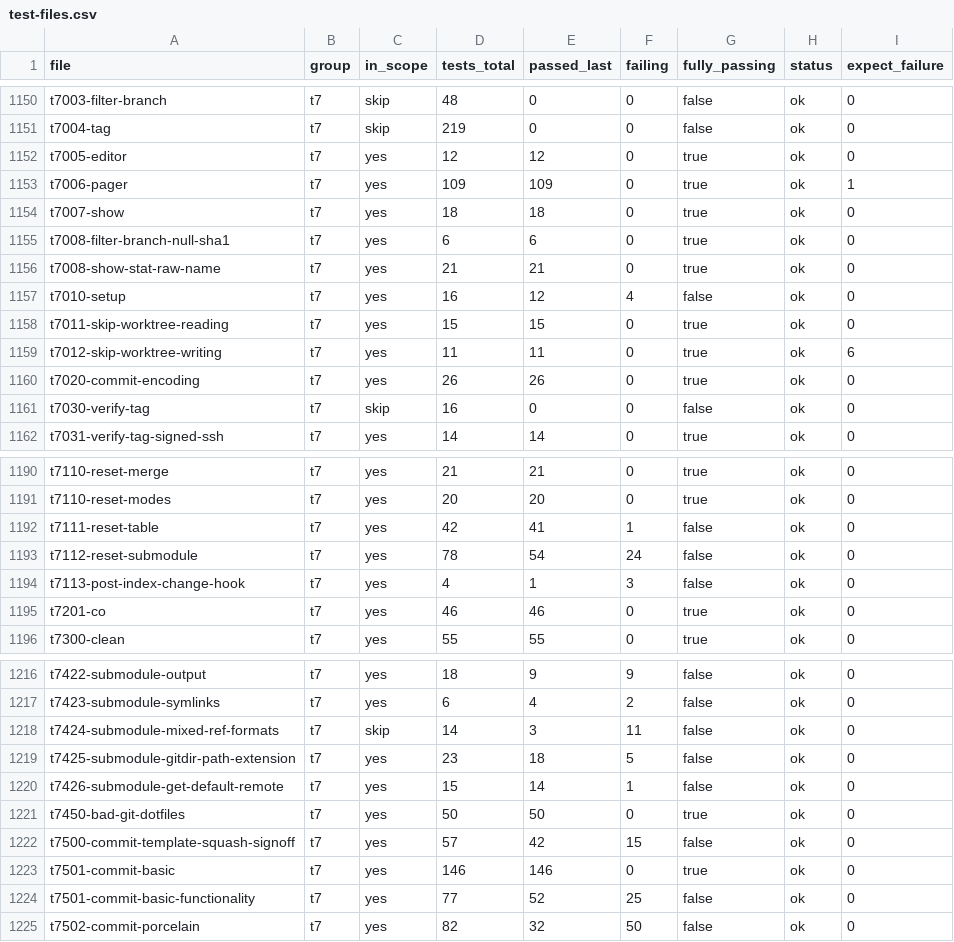
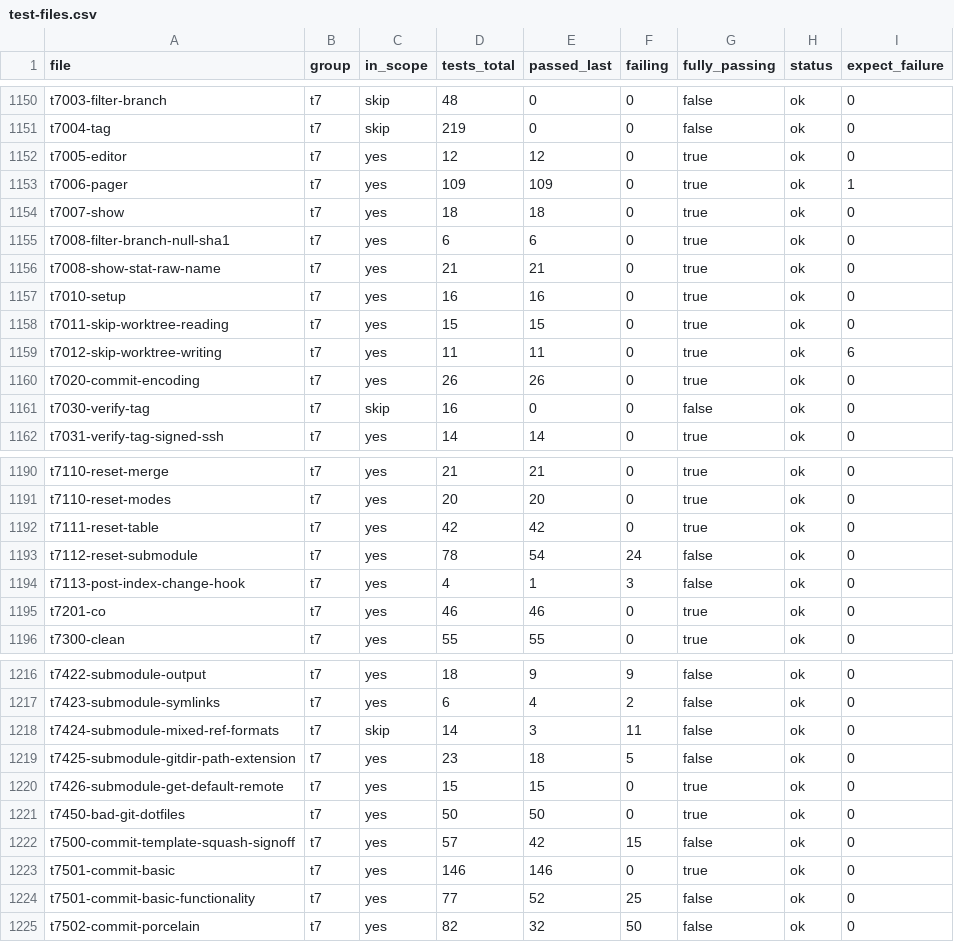
Before and after one commit to yonasBSD/grit, a CSV file: data/test-files.csv, drawn as a sheet; only a part is shown, gaps mark what is left out.

```diff
--- a/data/test-files.csv
+++ b/data/test-files.csv
@@ -1156,3 +1156,3 @@ t7008-filter-branch-null-sha1	t7	yes	6	6	0	true	ok	0
 t7008-show-stat-raw-name	t7	yes	21	21	0	true	ok	0
-t7010-setup	t7	yes	16	12	4	false	ok	0
+t7010-setup	t7	yes	16	16	0	true	ok	0
 t7011-skip-worktree-reading	t7	yes	15	15	0	true	ok	0
@@ -1191,3 +1191,3 @@ t7110-reset-merge	t7	yes	21	21	0	true	ok	0
 t7110-reset-modes	t7	yes	20	20	0	true	ok	0
-t7111-reset-table	t7	yes	42	41	1	false	ok	0
+t7111-reset-table	t7	yes	42	42	0	true	ok	0
 t7112-reset-submodule	t7	yes	78	54	24	false	ok	0
@@ -1219,3 +1219,3 @@ t7424-submodule-mixed-ref-formats	t7	skip	14	3	11	false	ok	0
 t7425-submodule-gitdir-path-extension	t7	yes	23	18	5	false	ok	0
-t7426-submodule-get-default-remote	t7	yes	15	14	1	false	ok	0
+t7426-submodule-get-default-remote	t7	yes	15	15	0	true	ok	0
 t7450-bad-git-dotfiles	t7	yes	50	50	0	true	ok	0
```
Also changed, not shown: 11 other files.
